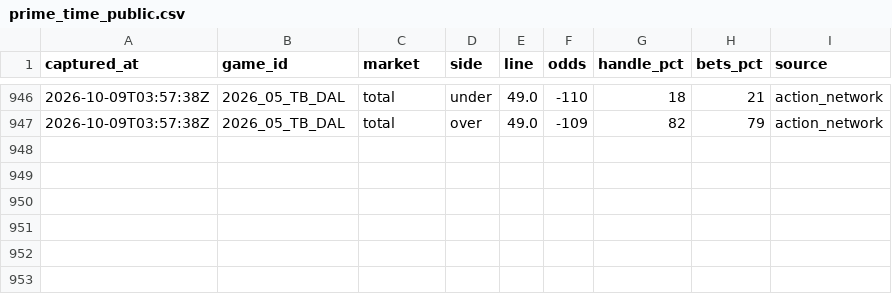
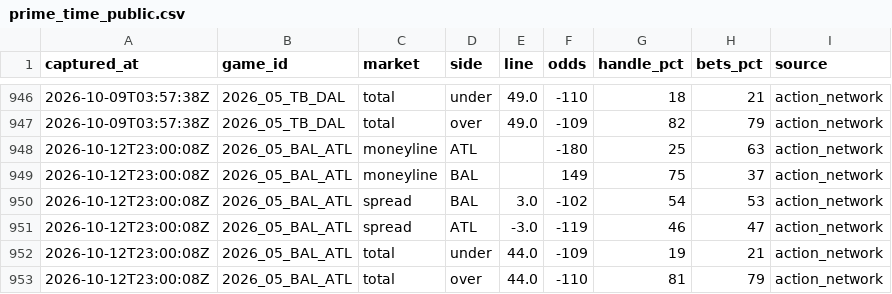
Before and after one commit to arinb44/NFLGamePredictorModel, a CSV file: reports/prime_time_public.csv, drawn as a sheet; only a part is shown, gaps mark what is left out.

```diff
--- a/reports/prime_time_public.csv
+++ b/reports/prime_time_public.csv
@@ -947 +947,7 @@ captured_at,game_id,market,side,line,odds,handle_pct,bets_pct,source
 2026-10-09T03:57:38Z,2026_05_TB_DAL,total,over,49.0,-109,82,79,action_network
+2026-10-12T23:00:08Z,2026_05_BAL_ATL,moneyline,ATL,,-180,25,63,action_network
+2026-10-12T23:00:08Z,2026_05_BAL_ATL,moneyline,BAL,,149,75,37,action_network
+2026-10-12T23:00:08Z,2026_05_BAL_ATL,spread,BAL,3.0,-102,54,53,action_network
+2026-10-12T23:00:08Z,2026_05_BAL_ATL,spread,ATL,-3.0,-119,46,47,action_network
+2026-10-12T23:00:08Z,2026_05_BAL_ATL,total,under,44.0,-109,19,21,action_network
+2026-10-12T23:00:08Z,2026_05_BAL_ATL,total,over,44.0,-110,81,79,action_network
```
Also changed, not shown: reports/prime_time_splits.csv.
